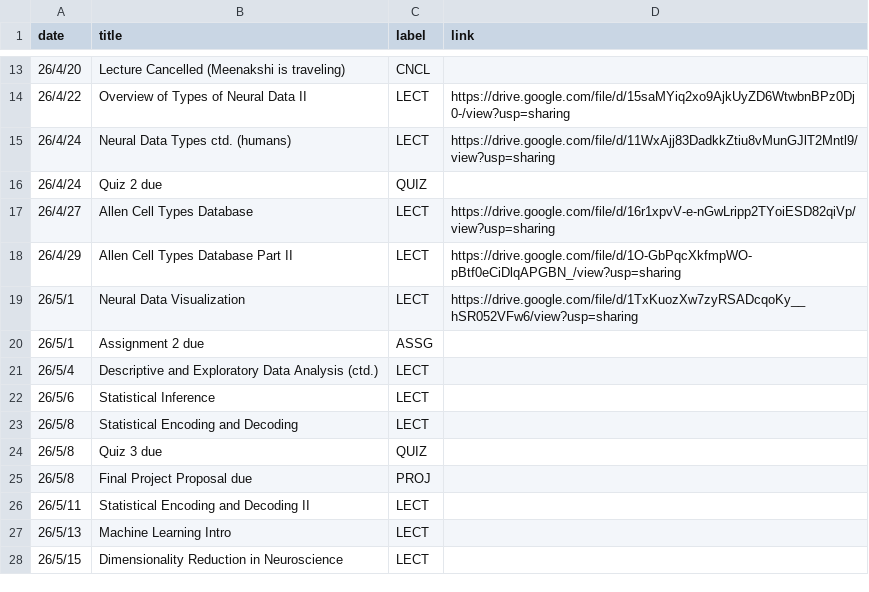
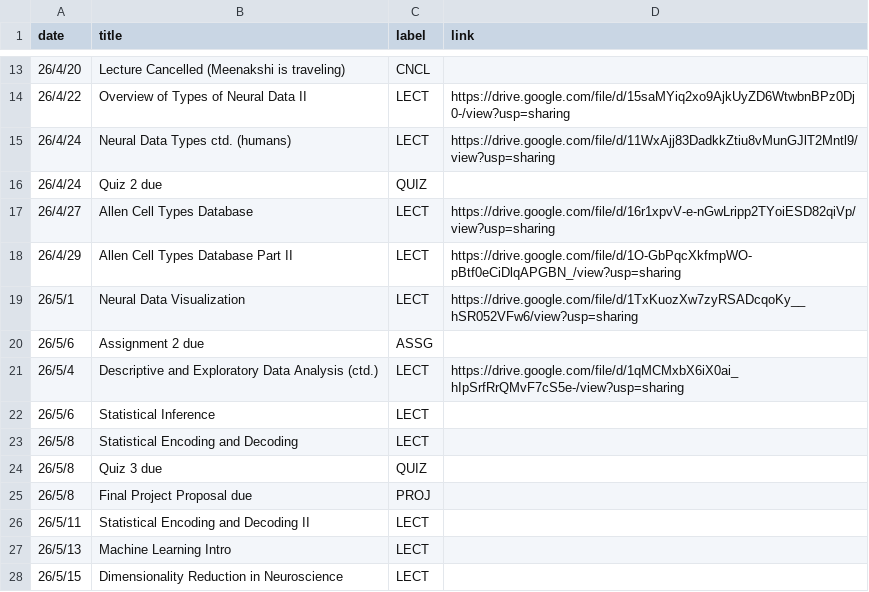
Before and after one commit to mkhosla-ucsd/cogs138-2026, a CSV file: _data/sp26/course_calendar.csv, drawn as a sheet; only a part is shown, gaps mark what is left out.

Commit message:
eda

```diff
--- a/_data/sp26/course_calendar.csv
+++ b/_data/sp26/course_calendar.csv
@@ -19,4 +19,4 @@ date,title,label,link
 26/5/1,Neural Data Visualization,LECT,https://drive.google.com/file/d/1TxKuozXw7zyRSADcqoKy__hSR052VFw6/view?usp=sharing
-26/5/1,Assignment 2 due,ASSG,
-26/5/4,Descriptive and Exploratory Data Analysis (ctd.),LECT,
+26/5/6,Assignment 2 due,ASSG,
+26/5/4,Descriptive and Exploratory Data Analysis (ctd.),LECT,https://drive.google.com/file/d/1qMCMxbX6iX0ai_hIpSrfRrQMvF7cS5e-/view?usp=sharing
 26/5/6,Statistical Inference,LECT,
```
